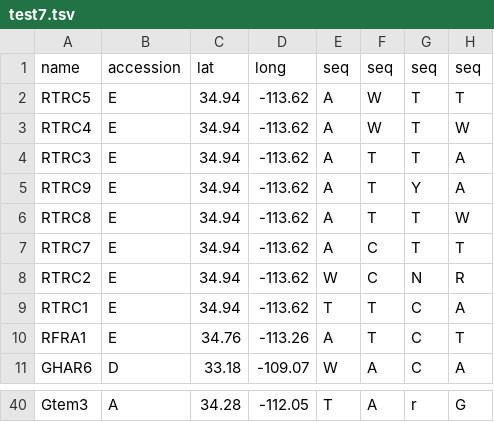
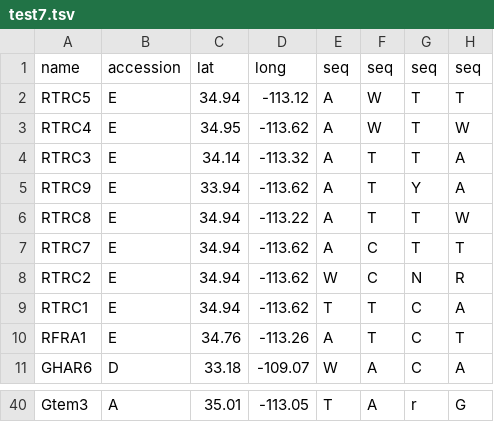
Before and after one commit to tkchafin/DENdriscape, a TSV file: examples/test7.tsv, drawn as a sheet; only a part is shown, gaps mark what is left out; the diff covers the shown part only; the diff names each change by its address in the sheet, - before the commit and + after, or states it on an @@ line.

```diff
--- a/examples/test7.tsv
+++ b/examples/test7.tsv
-D2: -113.62
+D2: -113.12
-C3: 34.94
+C3: 34.95
-C4: 34.94
+C4: 34.14
-D4: -113.62
+D4: -113.32
-C5: 34.94
+C5: 33.94
-D6: -113.62
+D6: -113.22
-C40: 34.28
+C40: 35.01
-D40: -112.05
+D40: -113.05
```
Also changed, not shown: 32 edited cells elsewhere in this file, 3 other files.
